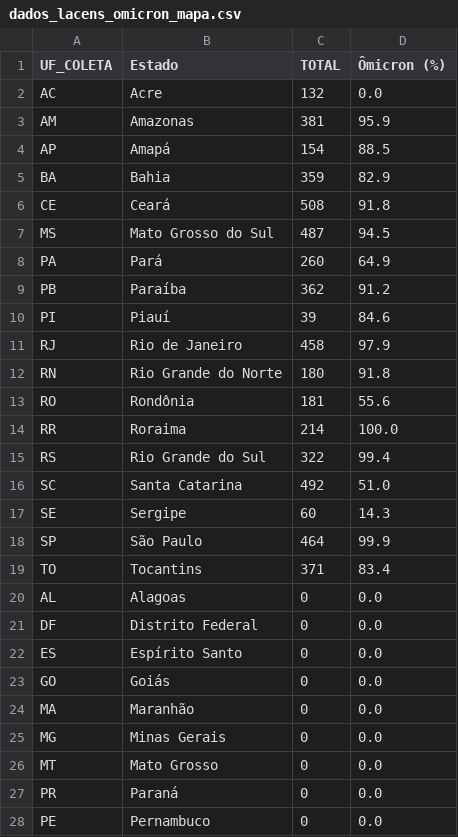
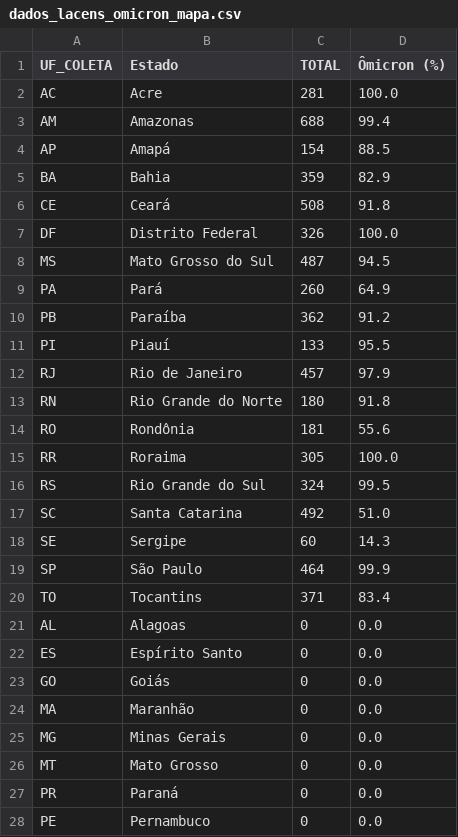
Before and after one commit to vanleiko/RedeGenomica, a CSV file: dados_lacens_omicron_mapa.csv, drawn as a sheet.

```diff
--- a/dados_lacens_omicron_mapa.csv
+++ b/dados_lacens_omicron_mapa.csv
@@ -1,4 +1,4 @@
 UF_COLETA,Estado,TOTAL,Ômicron (%)
-AC,Acre,132,0.0
-AM,Amazonas,381,95.9
+AC,Acre,281,100.0
+AM,Amazonas,688,99.4
 AP,Amapá,154,88.5
@@ -6,2 +6,3 @@ BA,Bahia,359,82.9
 CE,Ceará,508,91.8
+DF,Distrito Federal,326,100.0
 MS,Mato Grosso do Sul,487,94.5
@@ -9,8 +10,8 @@ PA,Pará,260,64.9
 PB,Paraíba,362,91.2
-PI,Piauí,39,84.6
-RJ,Rio de Janeiro,458,97.9
+PI,Piauí,133,95.5
+RJ,Rio de Janeiro,457,97.9
 RN,Rio Grande do Norte,180,91.8
 RO,Rondônia,181,55.6
-RR,Roraima,214,100.0
-RS,Rio Grande do Sul,322,99.4
+RR,Roraima,305,100.0
+RS,Rio Grande do Sul,324,99.5
 SC,Santa Catarina,492,51.0
@@ -20,3 +21,2 @@ TO,Tocantins,371,83.4
 AL,Alagoas,0,0.0
-DF,Distrito Federal,0,0.0
 ES,Espírito Santo,0,0.0
```
Also changed, not shown: dados_lacens_omicron.csv.
